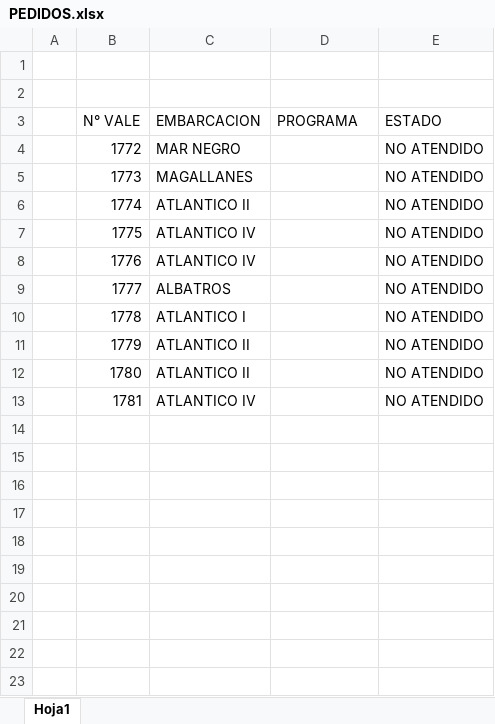
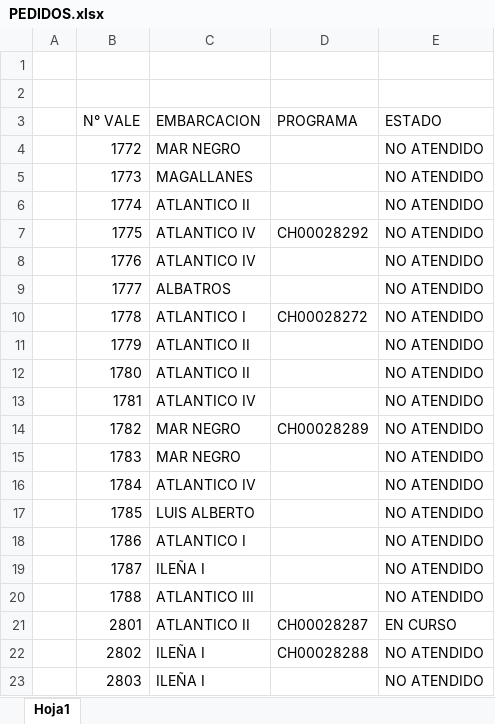
Before and after one commit to Kvnex/PEDIDO-MATERIALES, an Excel workbook: PEDIDOS.xlsx, sheet Hoja1, drawn as a sheet; only a part is shown; values as stored, in another font and other column widths than the file's, no borders; the diff covers the shown part only; the diff names each change by its address in the sheet, - before the commit and + after, or states it on an @@ line.

Commit message:
Add files via upload

```diff
--- a/PEDIDOS.xlsx (sheet Hoja1)
+++ b/PEDIDOS.xlsx (sheet Hoja1)
-D7 (PROGRAMA): (empty)
+D7 (PROGRAMA): CH00028292
-D10 (PROGRAMA): (empty)
+D10 (PROGRAMA): CH00028272
+row 14:  | 1782 | MAR NEGRO | CH00028289 | NO ATENDIDO
+row 15:  | 1783 | MAR NEGRO |  | NO ATENDIDO
+row 16:  | 1784 | ATLANTICO IV |  | NO ATENDIDO
+row 17:  | 1785 | LUIS ALBERTO |  | NO ATENDIDO
+row 18:  | 1786 | ATLANTICO I |  | NO ATENDIDO
+row 19:  | 1787 | ILEÑA I |  | NO ATENDIDO
+row 20:  | 1788 | ATLANTICO III |  | NO ATENDIDO
+row 21:  | 2801 | ATLANTICO II | CH00028287 | EN CURSO
+row 22:  | 2802 | ILEÑA I | CH00028288 | NO ATENDIDO
+row 23:  | 2803 | ILEÑA I |  | NO ATENDIDO
```
Also changed, not shown: 23 added rows elsewhere in this sheet.
